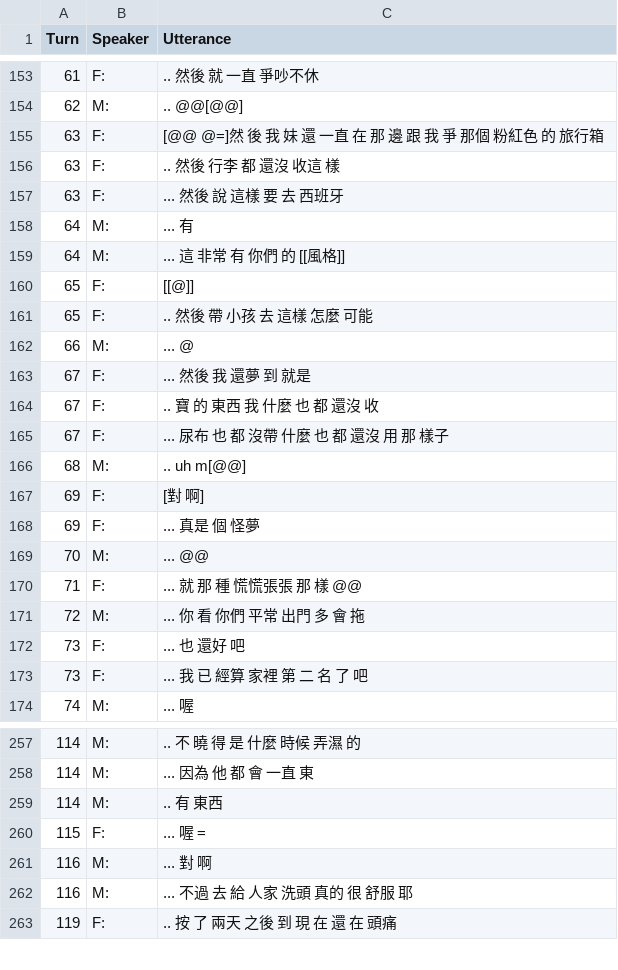
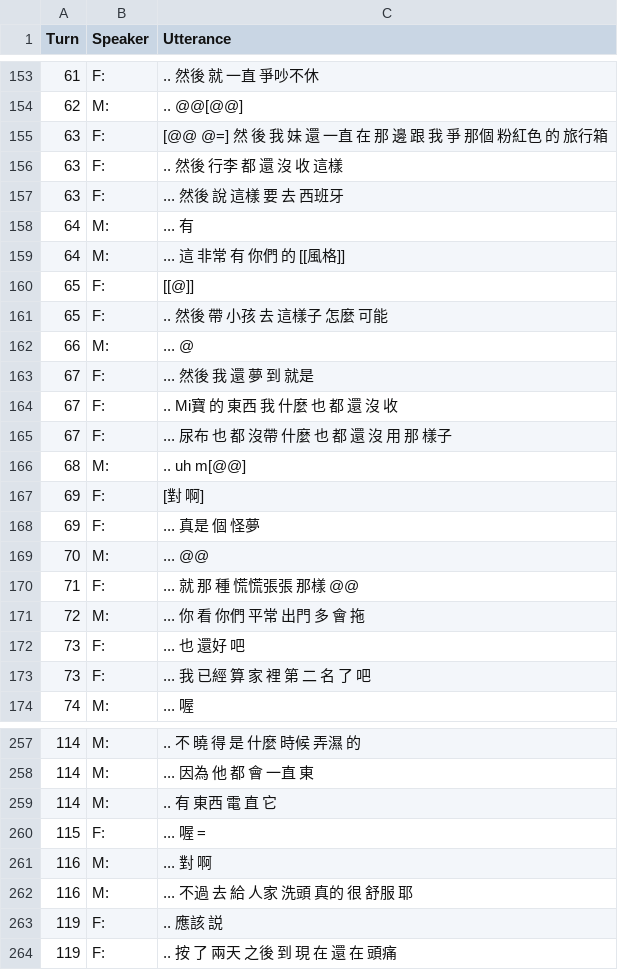
Before and after one commit to kayaulai/taiwan-mandarin-corpus-annotation, a CSV file: 3_manual_tokenised/NCCU-TM025-CN-FM_Ryan.csv, drawn as a sheet; only a part is shown, gaps mark what is left out; the diff covers the shown part only.

```diff
--- a/3_manual_tokenised/NCCU-TM025-CN-FM_Ryan.csv
+++ b/3_manual_tokenised/NCCU-TM025-CN-FM_Ryan.csv
@@ -154,4 +154,4 @@ Turn,Speaker,Utterance
 62,M:, .. @@[@@]
-63,F:, [@@ @=]然 後 我 妹 還 一直 在 那 邊 跟 我 爭 那個 粉紅色 的 旅行箱
-63,F:, .. 然後 行李 都 還沒 收這 樣
+63,F:, [@@ @=] 然 後 我 妹 還 一直 在 那 邊 跟 我 爭 那個 粉紅色 的 旅行箱
+63,F:, .. 然後 行李 都 還 沒 收 這樣
 63,F:, ... 然後 說 這樣 要 去 西班牙
@@ -160,7 +160,7 @@ Turn,Speaker,Utterance
 65,F:, [[@]]
-65,F:, .. 然後 帶 小孩 去 這樣 怎麼 可能
+65,F:, .. 然後 帶 小孩 去 這樣子 怎麼 可能
 66,M:, ... @
-67,F:, ... 然後 我 還夢 到 就是
-67,F:, .. 寶 的 東西 我 什麼 也 都 還沒 收
-67,F:, ... 尿布 也 都 沒帶 什麼 也 都 還沒 用 那 樣子
+67,F:, ... 然後 我 還 夢 到 就是
+67,F:, .. Mi寶 的 東西 我 什麼 也 都 還 沒 收
+67,F:, ... 尿布 也 都 沒帶 什麼 也 都 還 沒 用 那 樣子
 68,M:, .. uh m[@@]
@@ -169,6 +169,6 @@ Turn,Speaker,Utterance
 70,M:, ... @@
-71,F:, ... 就 那 種 慌慌張張 那 樣 @@
+71,F:, ... 就 那 種 慌慌張張 那樣 @@
 72,M:, ... 你 看 你們 平常 出門 多 會 拖
 73,F:, ... 也 還好 吧
-73,F:, ... 我 已 經算 家裡 第 二 名 了 吧
+73,F:, ... 我 已經 算 家 裡 第 二 名 了 吧
 74,M:, ... 喔
@@ -258,3 +258,3 @@ Turn,Speaker,Utterance
 114,M:, ... 因為 他 都 會 一直 東
-114,M:, .. 有 東西
+114,M:, .. 有 東西 電 直 它
 115,F:, ... 喔 =
@@ -262,2 +262,3 @@ Turn,Speaker,Utterance
 116,M:, ... 不過 去 給 人家 洗頭 真的 很 舒服 耶
+119,F:, .. 應該 説
 119,F:, .. 按 了 兩天 之後 到 現 在 還 在 頭痛
```
Also changed, not shown: 2 added rows, 1 removed row and 102 edited cells elsewhere in this file.
